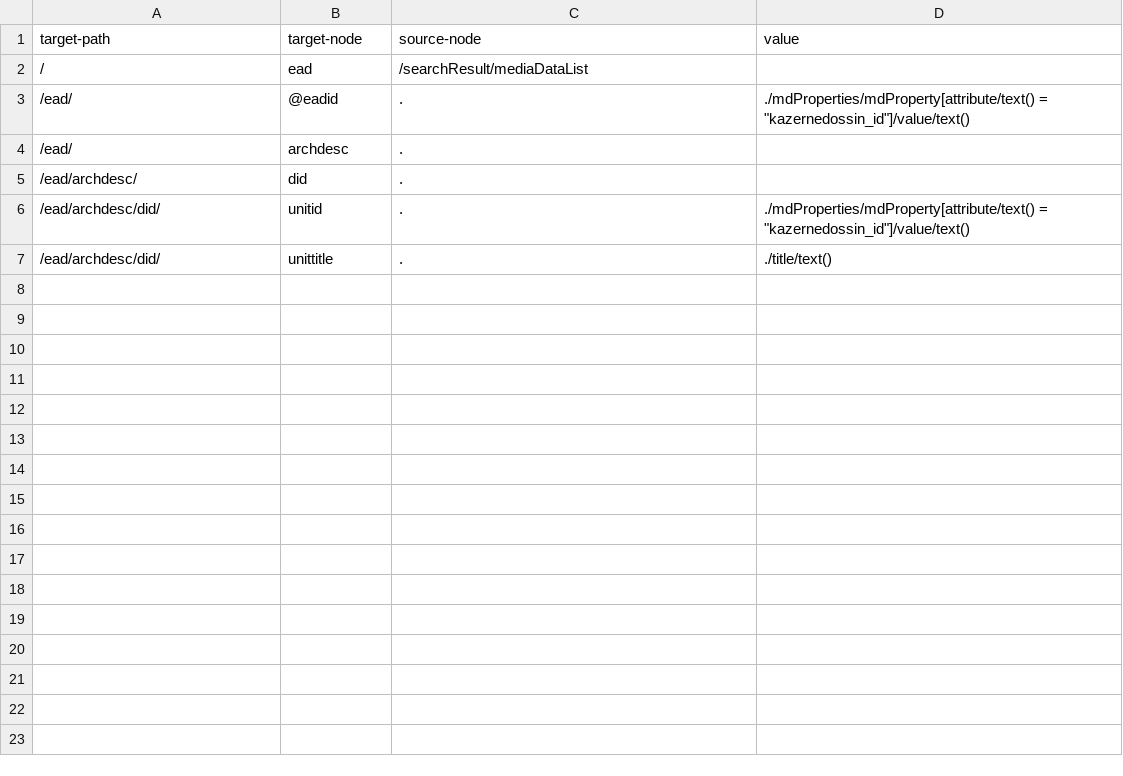
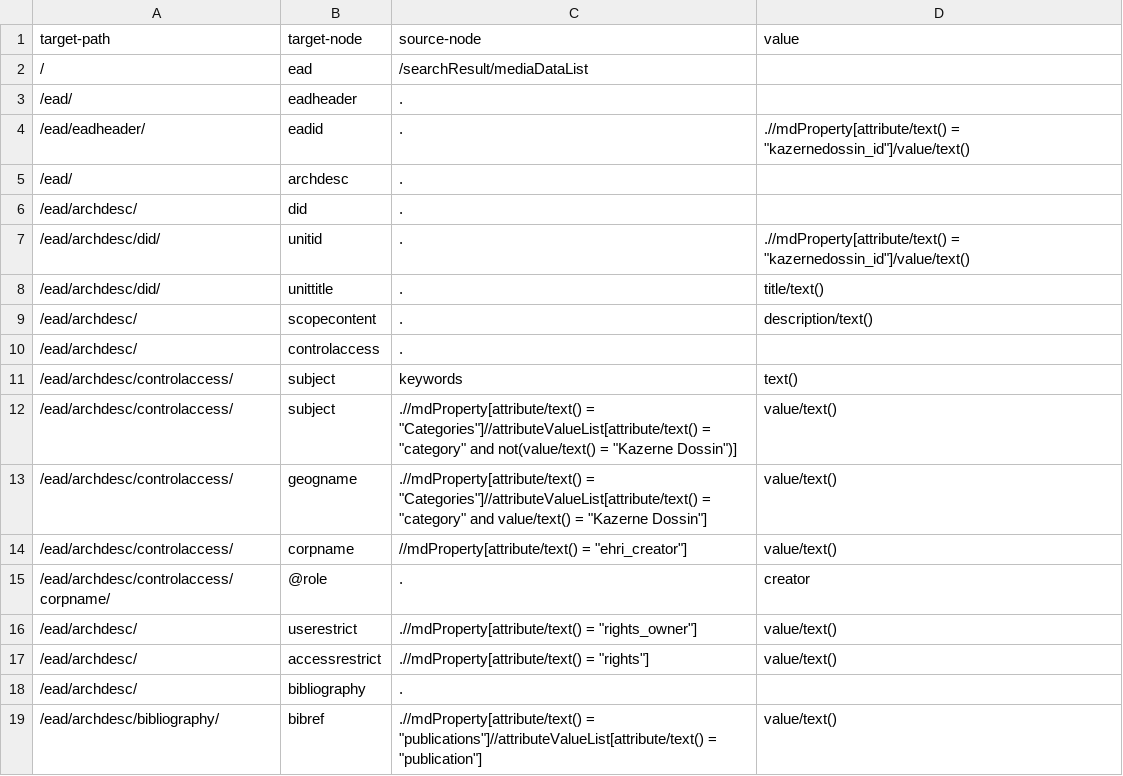
Before and after one commit to patzomir/data-transformations, a TSV file: XQuery/configuration-kazerne_dossin.tsv, drawn as a sheet.

Commit message:
update kazdossin config

```diff
--- a/XQuery/configuration-kazerne_dossin.tsv
+++ b/XQuery/configuration-kazerne_dossin.tsv
@@ -2,6 +2,18 @@ target-path	target-node	source-node	value
 /	ead	/searchResult/mediaDataList	
-/ead/	@eadid	.	./mdProperties/mdProperty[attribute/text() = "kazernedossin_id"]/value/text()
+/ead/	eadheader	.	
+/ead/eadheader/	eadid	.	.//mdProperty[attribute/text() = "kazernedossin_id"]/value/text()
 /ead/	archdesc	.	
 /ead/archdesc/	did	.	
-/ead/archdesc/did/	unitid	.	./mdProperties/mdProperty[attribute/text() = "kazernedossin_id"]/value/text()
-/ead/archdesc/did/	unittitle	.	./title/text()
+/ead/archdesc/did/	unitid	.	.//mdProperty[attribute/text() = "kazernedossin_id"]/value/text()
+/ead/archdesc/did/	unittitle	.	title/text()
+/ead/archdesc/	scopecontent	.	description/text()
+/ead/archdesc/	controlaccess	.	
+/ead/archdesc/controlaccess/	subject	keywords	text()
+/ead/archdesc/controlaccess/	subject	.//mdProperty[attribute/text() = "Categories"]//attributeValueList[attribute/text() = "category" and not(value/text() = "Kazerne Dossin")]	value/text()
+/ead/archdesc/controlaccess/	geogname	.//mdProperty[attribute/text() = "Categories"]//attributeValueList[attribute/text() = "category" and value/text() = "Kazerne Dossin"]	value/text()
+/ead/archdesc/controlaccess/	corpname	//mdProperty[attribute/text() = "ehri_creator"]	value/text()
+/ead/archdesc/controlaccess/corpname/	@role	.	"creator"
+/ead/archdesc/	userestrict	.//mdProperty[attribute/text() = "rights_owner"]	value/text()
+/ead/archdesc/	accessrestrict	.//mdProperty[attribute/text() = "rights"]	value/text()
+/ead/archdesc/	bibliography	.	
+/ead/archdesc/bibliography/	bibref	.//mdProperty[attribute/text() = "publications"]//attributeValueList[attribute/text() = "publication"]	value/text()
```
Also changed, not shown: 1 other file.
